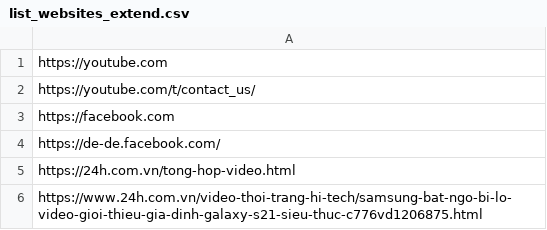
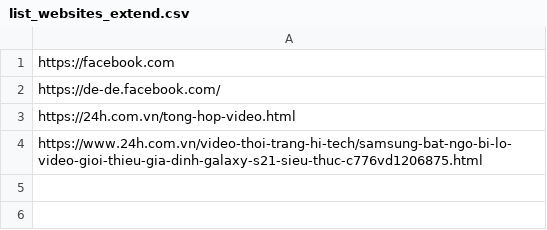
Before and after one commit to FamDuong/qa-auto2, a CSV file: testscripts/darkmode_top_sites/test_data/list_websites_extend.csv, drawn as a sheet.

Commit message:
QA-999: tick Accept darkmode for url by pywinauto

```diff
--- a/testscripts/darkmode_top_sites/test_data/list_websites_extend.csv
+++ b/testscripts/darkmode_top_sites/test_data/list_websites_extend.csv
@@ -1,3 +1 @@
-https://youtube.com
-https://youtube.com/t/contact_us/
 https://facebook.com
```
Also changed, not shown: 2 other files.
